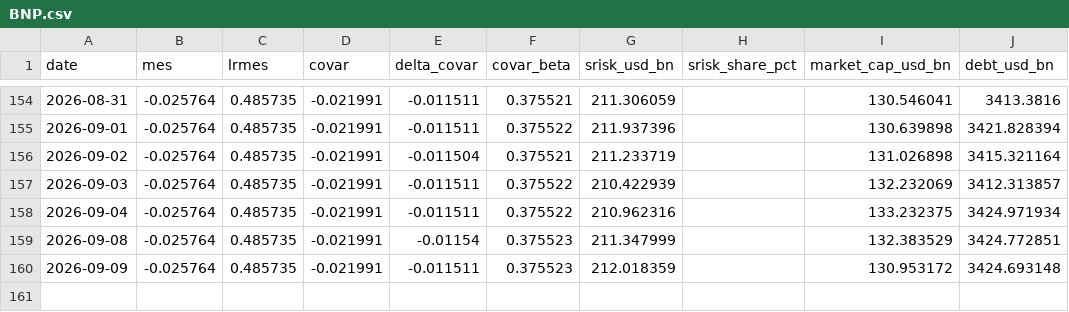
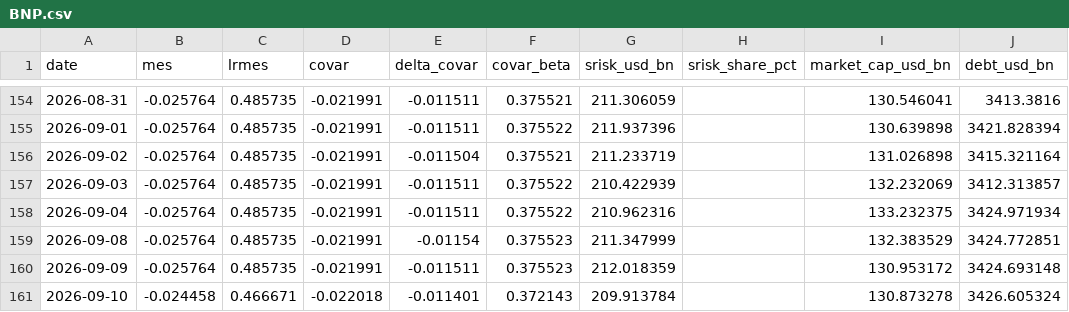
Before and after one commit to Allisterh/systemic-risk-CoVaR-LRMES-G-SIBs, a CSV file: data/banks/BNP.csv, drawn as a sheet; only a part is shown, gaps mark what is left out.

```diff
--- a/data/banks/BNP.csv
+++ b/data/banks/BNP.csv
@@ -160 +160,2 @@ date,mes,lrmes,covar,delta_covar,covar_beta,srisk_usd_bn,srisk_share_pct,market_
 2026-09-09,-0.025764,0.485735,-0.021991,-0.011511,0.375523,212.018359,,130.953172,3424.693148
+2026-09-10,-0.024458,0.466671,-0.022018,-0.011401,0.372143,209.913784,,130.873278,3426.605324
```
Also changed, not shown: data/banks/ABC.csv, data/banks/ACA.csv, 55 other files.
